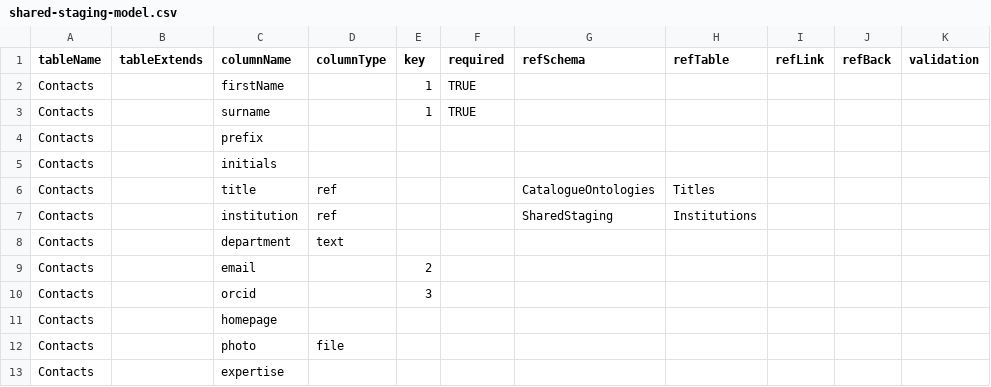
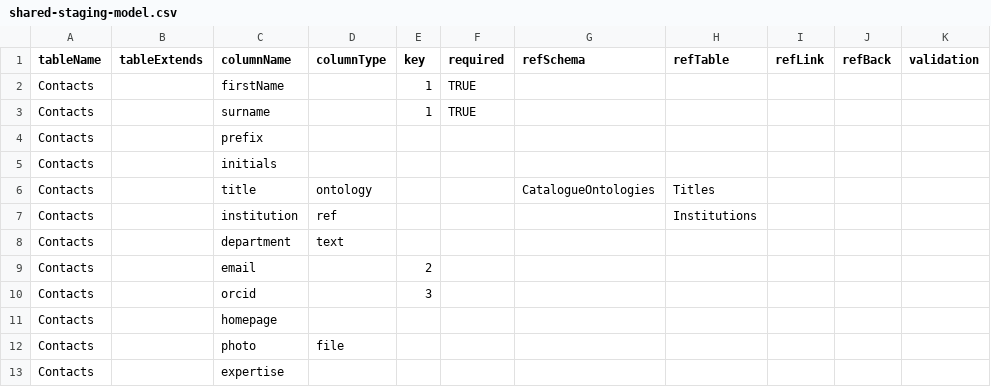
Before and after one commit to molgenis/molgenis-py-cohorts-etl, a CSV file: datamodels/shared-staging-model.csv, drawn as a sheet; only a part is shown; the diff names each change by its address in the sheet, - before the commit and + after, or states it on an @@ line.

Commit message:
update datamodel shared

```diff
--- a/datamodels/shared-staging-model.csv
+++ b/datamodels/shared-staging-model.csv
-D6 (columnType): ref
+D6 (columnType): ontology
-G7 (refSchema): SharedStaging
+G7 (refSchema): (empty)
```
